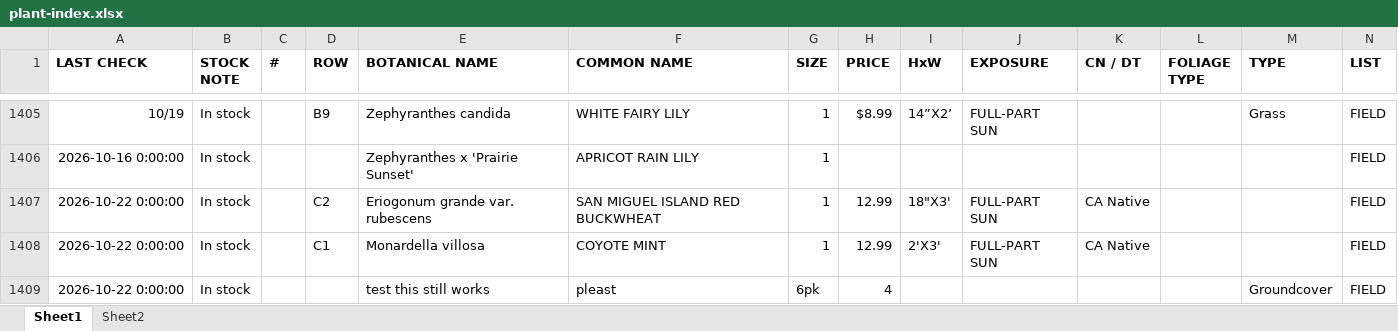
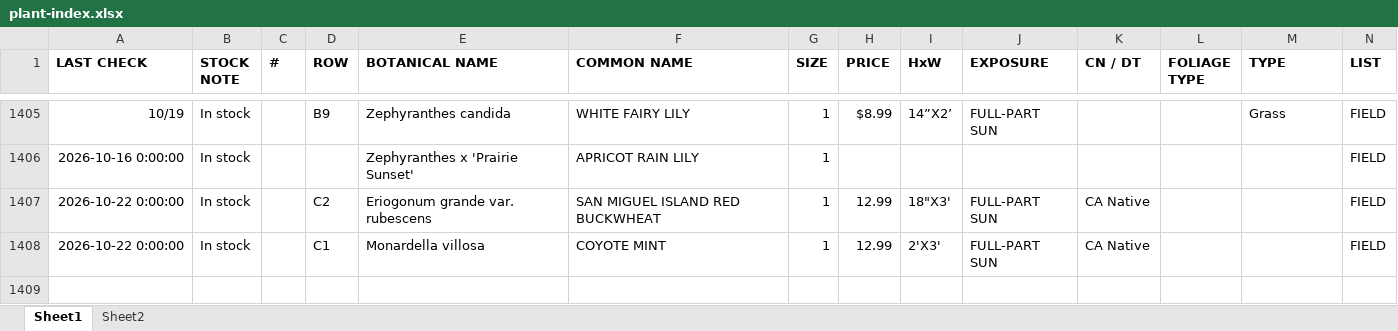
Before and after one commit to teamlemuria/Admin-Plant-Catalog, an Excel workbook: plant-index.xlsx, sheet Sheet1, drawn as a sheet; only a part is shown, gaps mark what is left out; values as stored, in another font and other column widths than the file's, no borders; rows hold the shown columns only; the diff names each change by its address in the sheet, - before the commit and + after, or states it on an @@ line.

Commit message:
Deleted test record from index

```diff
--- a/plant-index.xlsx (sheet Sheet1)
+++ b/plant-index.xlsx (sheet Sheet1)
-row 1409: 2026-10-22 0:00:00 | In stock |  |  | test this still works | pleast | 6pk | 4 |  |  |  |  | Groundcover | FIELD
```
